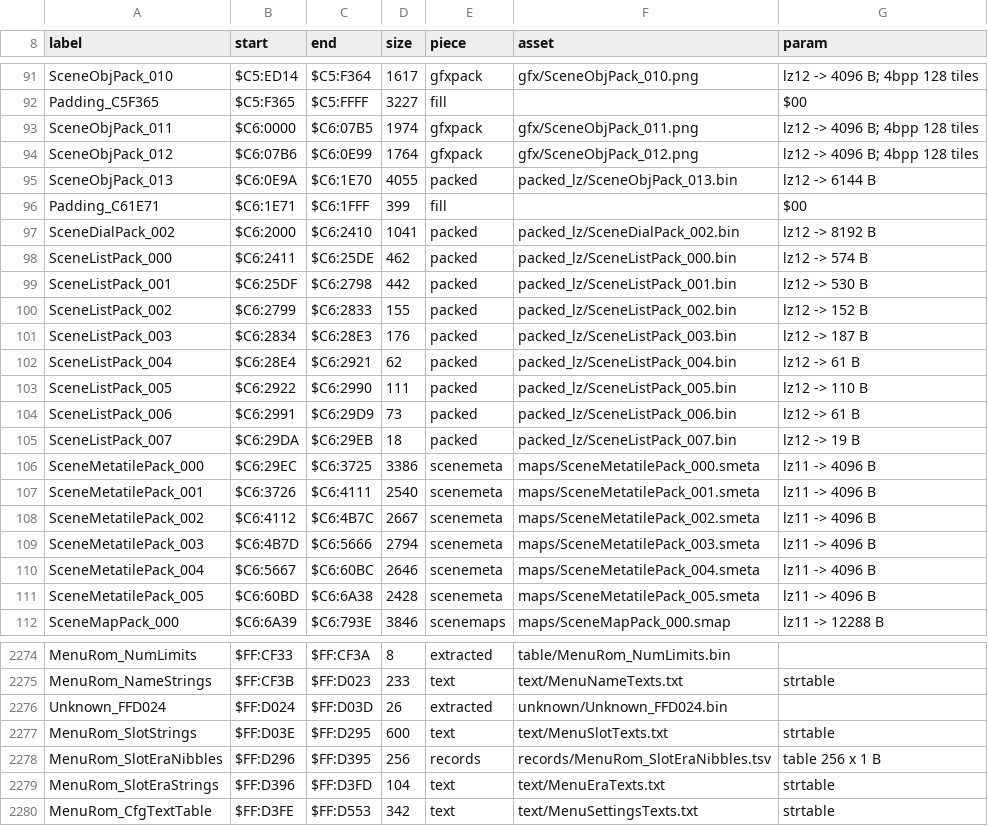
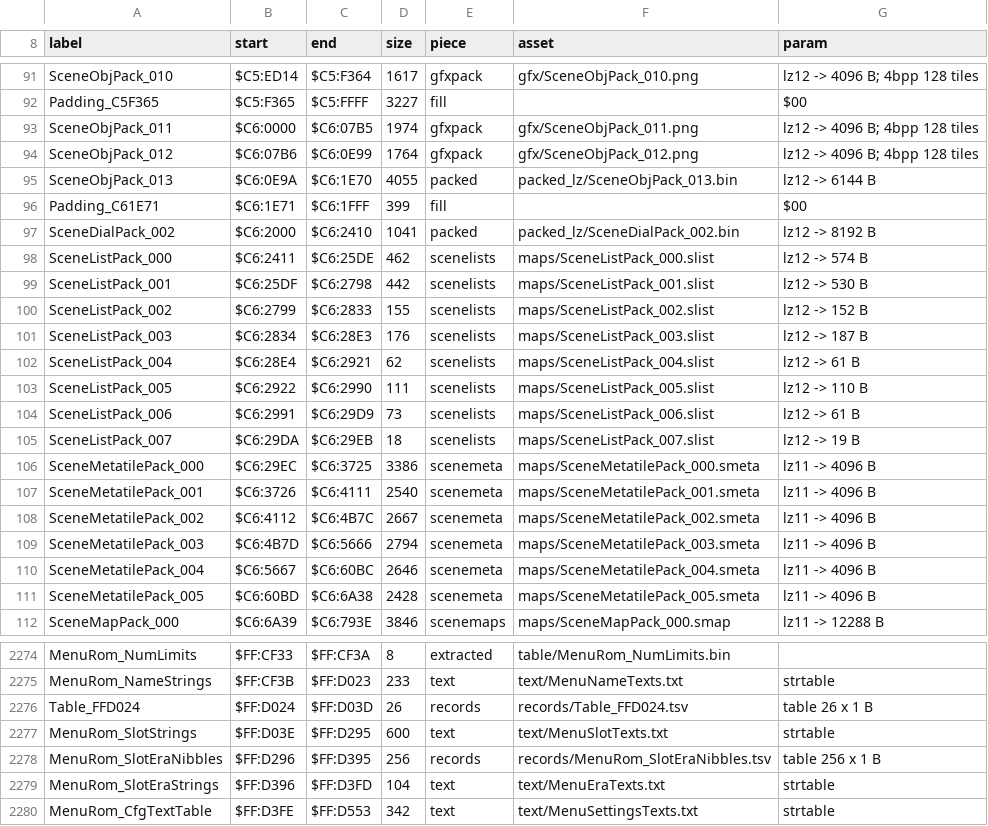
Before and after one commit to ThisIsAkill/ChronoRET, a CSV file: symbols/data_assets.csv, drawn as a sheet; only a part is shown, gaps mark what is left out.

```diff
--- a/symbols/data_assets.csv
+++ b/symbols/data_assets.csv
@@ -97,10 +97,10 @@ Padding_C61E71,$C6:1E71,$C6:1FFF,399,fill,,$00
 SceneDialPack_002,$C6:2000,$C6:2410,1041,packed,packed_lz/SceneDialPack_002.bin,lz12 -> 8192 B
-SceneListPack_000,$C6:2411,$C6:25DE,462,packed,packed_lz/SceneListPack_000.bin,lz12 -> 574 B
-SceneListPack_001,$C6:25DF,$C6:2798,442,packed,packed_lz/SceneListPack_001.bin,lz12 -> 530 B
-SceneListPack_002,$C6:2799,$C6:2833,155,packed,packed_lz/SceneListPack_002.bin,lz12 -> 152 B
-SceneListPack_003,$C6:2834,$C6:28E3,176,packed,packed_lz/SceneListPack_003.bin,lz12 -> 187 B
-SceneListPack_004,$C6:28E4,$C6:2921,62,packed,packed_lz/SceneListPack_004.bin,lz12 -> 61 B
-SceneListPack_005,$C6:2922,$C6:2990,111,packed,packed_lz/SceneListPack_005.bin,lz12 -> 110 B
-SceneListPack_006,$C6:2991,$C6:29D9,73,packed,packed_lz/SceneListPack_006.bin,lz12 -> 61 B
-SceneListPack_007,$C6:29DA,$C6:29EB,18,packed,packed_lz/SceneListPack_007.bin,lz12 -> 19 B
+SceneListPack_000,$C6:2411,$C6:25DE,462,scenelists,maps/SceneListPack_000.slist,lz12 -> 574 B
+SceneListPack_001,$C6:25DF,$C6:2798,442,scenelists,maps/SceneListPack_001.slist,lz12 -> 530 B
+SceneListPack_002,$C6:2799,$C6:2833,155,scenelists,maps/SceneListPack_002.slist,lz12 -> 152 B
+SceneListPack_003,$C6:2834,$C6:28E3,176,scenelists,maps/SceneListPack_003.slist,lz12 -> 187 B
+SceneListPack_004,$C6:28E4,$C6:2921,62,scenelists,maps/SceneListPack_004.slist,lz12 -> 61 B
+SceneListPack_005,$C6:2922,$C6:2990,111,scenelists,maps/SceneListPack_005.slist,lz12 -> 110 B
+SceneListPack_006,$C6:2991,$C6:29D9,73,scenelists,maps/SceneListPack_006.slist,lz12 -> 61 B
+SceneListPack_007,$C6:29DA,$C6:29EB,18,scenelists,maps/SceneListPack_007.slist,lz12 -> 19 B
 SceneMetatilePack_000,$C6:29EC,$C6:3725,3386,scenemeta,maps/SceneMetatilePack_000.smeta,lz11 -> 4096 B
@@ -2275,3 +2275,3 @@ MenuRom_NumLimits,$FF:CF33,$FF:CF3A,8,extracted,table/MenuRom_NumLimits.bin,
 MenuRom_NameStrings,$FF:CF3B,$FF:D023,233,text,text/MenuNameTexts.txt,strtable
-Unknown_FFD024,$FF:D024,$FF:D03D,26,extracted,unknown/Unknown_FFD024.bin,
+Table_FFD024,$FF:D024,$FF:D03D,26,records,records/Table_FFD024.tsv,table 26 x 1 B
 MenuRom_SlotStrings,$FF:D03E,$FF:D295,600,text,text/MenuSlotTexts.txt,strtable
```
Also changed, not shown: symbols/data_survey.csv, 11 other files.
